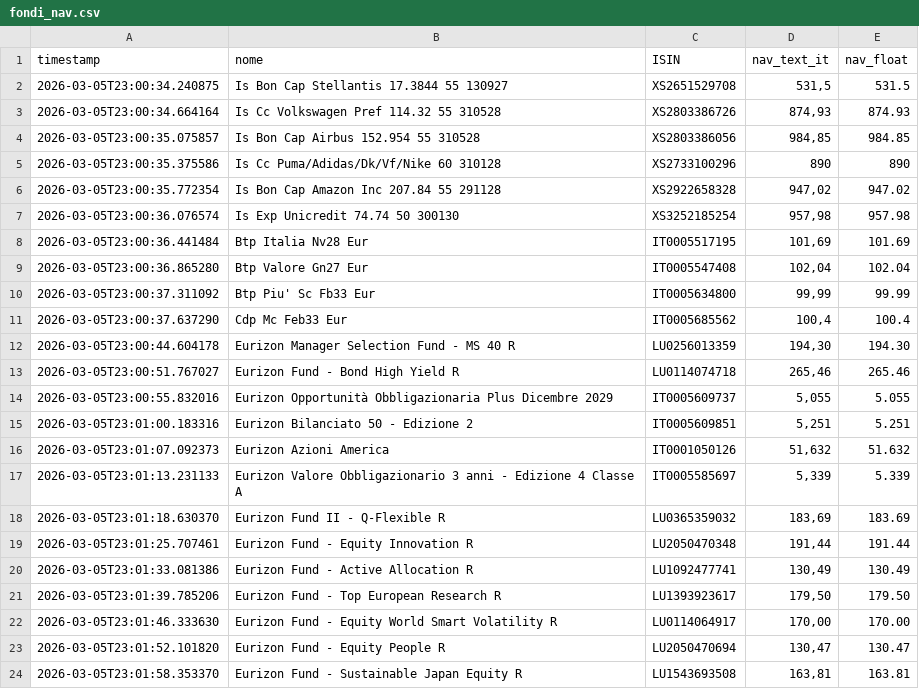
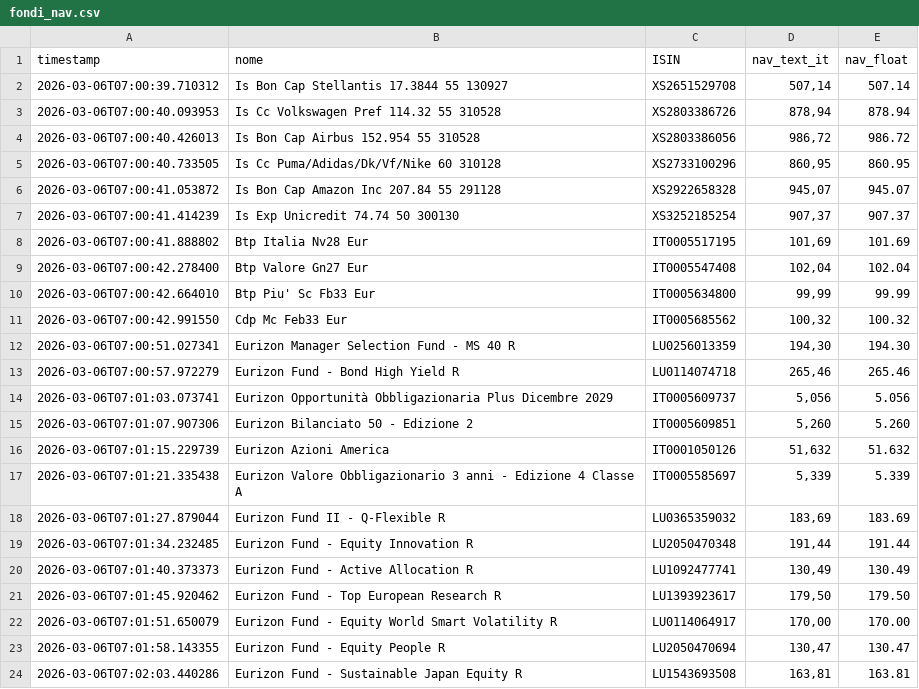
Before and after one commit to Marchino1978/portfolio, a CSV file: data/fondi_nav.csv, drawn as a sheet; only a part is shown; the diff covers the shown part only.

Commit message:
fix

```diff
--- a/data/fondi_nav.csv
+++ b/data/fondi_nav.csv
@@ -1,24 +1,24 @@
 timestamp;nome;ISIN;nav_text_it;nav_float
-2026-03-05T23:00:34.240875;Is Bon Cap Stellantis 17.3844 55 130927;XS2651529708;531,5;531.5
-2026-03-05T23:00:34.664164;Is Cc Volkswagen Pref 114.32 55 310528;XS2803386726;874,93;874.93
-2026-03-05T23:00:35.075857;Is Bon Cap Airbus 152.954 55 310528;XS2803386056;984,85;984.85
-2026-03-05T23:00:35.375586;Is Cc Puma/Adidas/Dk/Vf/Nike 60 310128;XS2733100296;890;890
-2026-03-05T23:00:35.772354;Is Bon Cap Amazon Inc 207.84 55 291128;XS2922658328;947,02;947.02
-2026-03-05T23:00:36.076574;Is Exp Unicredit 74.74 50 300130;XS3252185254;957,98;957.98
-2026-03-05T23:00:36.441484;Btp Italia Nv28 Eur;IT0005517195;101,69;101.69
-2026-03-05T23:00:36.865280;Btp Valore Gn27 Eur;IT0005547408;102,04;102.04
-2026-03-05T23:00:37.311092;Btp Piu' Sc Fb33 Eur;IT0005634800;99,99;99.99
-2026-03-05T23:00:37.637290;Cdp Mc Feb33 Eur;IT0005685562;100,4;100.4
-2026-03-05T23:00:44.604178;Eurizon Manager Selection Fund - MS 40 R;LU0256013359;194,30;194.30
-2026-03-05T23:00:51.767027;Eurizon Fund - Bond High Yield R;LU0114074718;265,46;265.46
-2026-03-05T23:00:55.832016;Eurizon Opportunità Obbligazionaria Plus Dicembre 2029;IT0005609737;5,055;5.055
-2026-03-05T23:01:00.183316;Eurizon Bilanciato 50 - Edizione 2;IT0005609851;5,251;5.251
-2026-03-05T23:01:07.092373;Eurizon Azioni America;IT0001050126;51,632;51.632
-2026-03-05T23:01:13.231133;Eurizon Valore Obbligazionario 3 anni - Edizione 4 Classe A;IT0005585697;5,339;5.339
-2026-03-05T23:01:18.630370;Eurizon Fund II - Q-Flexible R;LU0365359032;183,69;183.69
-2026-03-05T23:01:25.707461;Eurizon Fund - Equity Innovation R;LU2050470348;191,44;191.44
-2026-03-05T23:01:33.081386;Eurizon Fund - Active Allocation R;LU1092477741;130,49;130.49
-2026-03-05T23:01:39.785206;Eurizon Fund - Top European Research R;LU1393923617;179,50;179.50
-2026-03-05T23:01:46.333630;Eurizon Fund - Equity World Smart Volatility R;LU0114064917;170,00;170.00
-2026-03-05T23:01:52.101820;Eurizon Fund - Equity People R;LU2050470694;130,47;130.47
-2026-03-05T23:01:58.353370;Eurizon Fund - Sustainable Japan Equity R;LU1543693508;163,81;163.81
+2026-03-06T07:00:39.710312;Is Bon Cap Stellantis 17.3844 55 130927;XS2651529708;507,14;507.14
+2026-03-06T07:00:40.093953;Is Cc Volkswagen Pref 114.32 55 310528;XS2803386726;878,94;878.94
+2026-03-06T07:00:40.426013;Is Bon Cap Airbus 152.954 55 310528;XS2803386056;986,72;986.72
+2026-03-06T07:00:40.733505;Is Cc Puma/Adidas/Dk/Vf/Nike 60 310128;XS2733100296;860,95;860.95
+2026-03-06T07:00:41.053872;Is Bon Cap Amazon Inc 207.84 55 291128;XS2922658328;945,07;945.07
+2026-03-06T07:00:41.414239;Is Exp Unicredit 74.74 50 300130;XS3252185254;907,37;907.37
+2026-03-06T07:00:41.888802;Btp Italia Nv28 Eur;IT0005517195;101,69;101.69
+2026-03-06T07:00:42.278400;Btp Valore Gn27 Eur;IT0005547408;102,04;102.04
+2026-03-06T07:00:42.664010;Btp Piu' Sc Fb33 Eur;IT0005634800;99,99;99.99
+2026-03-06T07:00:42.991550;Cdp Mc Feb33 Eur;IT0005685562;100,32;100.32
+2026-03-06T07:00:51.027341;Eurizon Manager Selection Fund - MS 40 R;LU0256013359;194,30;194.30
+2026-03-06T07:00:57.972279;Eurizon Fund - Bond High Yield R;LU0114074718;265,46;265.46
+2026-03-06T07:01:03.073741;Eurizon Opportunità Obbligazionaria Plus Dicembre 2029;IT0005609737;5,056;5.056
+2026-03-06T07:01:07.907306;Eurizon Bilanciato 50 - Edizione 2;IT0005609851;5,260;5.260
+2026-03-06T07:01:15.229739;Eurizon Azioni America;IT0001050126;51,632;51.632
+2026-03-06T07:01:21.335438;Eurizon Valore Obbligazionario 3 anni - Edizione 4 Classe A;IT0005585697;5,339;5.339
+2026-03-06T07:01:27.879044;Eurizon Fund II - Q-Flexible R;LU0365359032;183,69;183.69
+2026-03-06T07:01:34.232485;Eurizon Fund - Equity Innovation R;LU2050470348;191,44;191.44
+2026-03-06T07:01:40.373373;Eurizon Fund - Active Allocation R;LU1092477741;130,49;130.49
+2026-03-06T07:01:45.920462;Eurizon Fund - Top European Research R;LU1393923617;179,50;179.50
+2026-03-06T07:01:51.650079;Eurizon Fund - Equity World Smart Volatility R;LU0114064917;170,00;170.00
+2026-03-06T07:01:58.143355;Eurizon Fund - Equity People R;LU2050470694;130,47;130.47
+2026-03-06T07:02:03.440286;Eurizon Fund - Sustainable Japan Equity R;LU1543693508;163,81;163.81
```
Also changed, not shown: 2 added rows, 2 removed rows and 25 edited cells elsewhere in this file.
